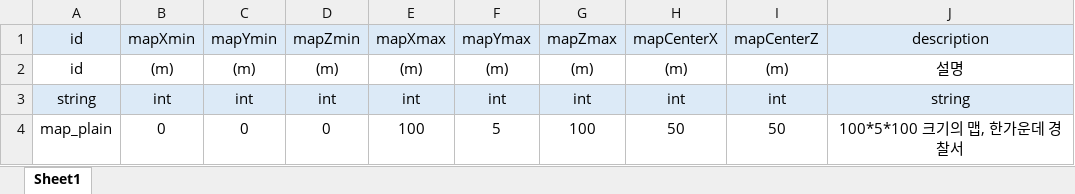
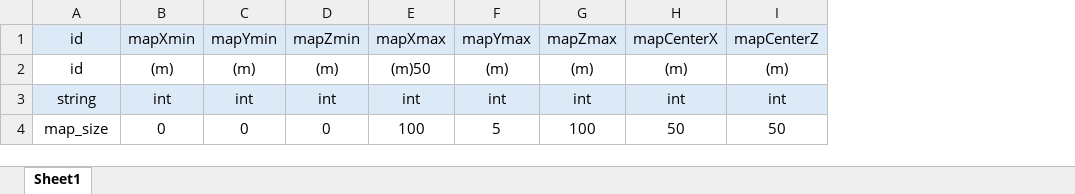
Before and after one commit to inha-end-game/model, an Excel workbook: map.xlsx, sheet Sheet1, drawn as a sheet; values as stored, in another font and other column widths than the file's, no borders; the diff names each change by its address in the sheet, - before the commit and + after, or states it on an @@ line.

```diff
--- a/map.xlsx (sheet Sheet1)
+++ b/map.xlsx (sheet Sheet1)
-column J (description), rows 2-4: 설명 | string | 100*5*100 크기의 맵, 한가운데 경찰서
-E2 (mapXmax): (m)
+E2 (mapXmax): (m)50
-A4 (id): map_plain
+A4 (id): map_size
```
Also changed, not shown: movement.xlsx, screen.xlsx, 5 other files.
